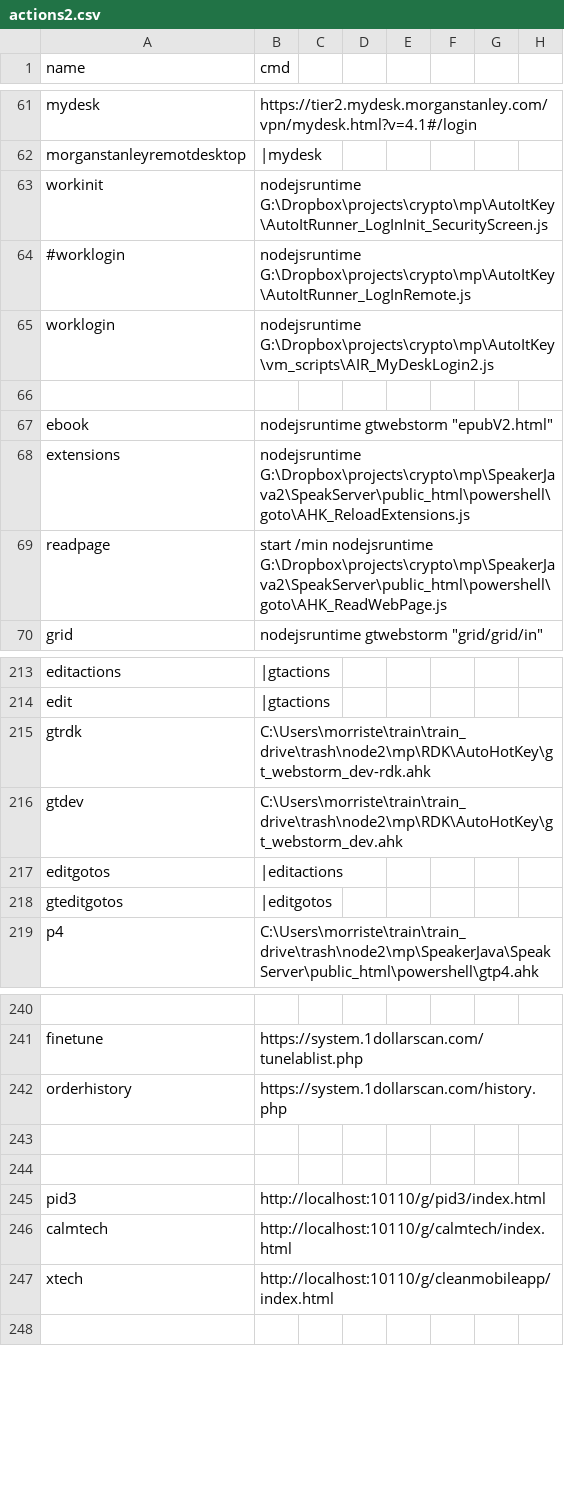
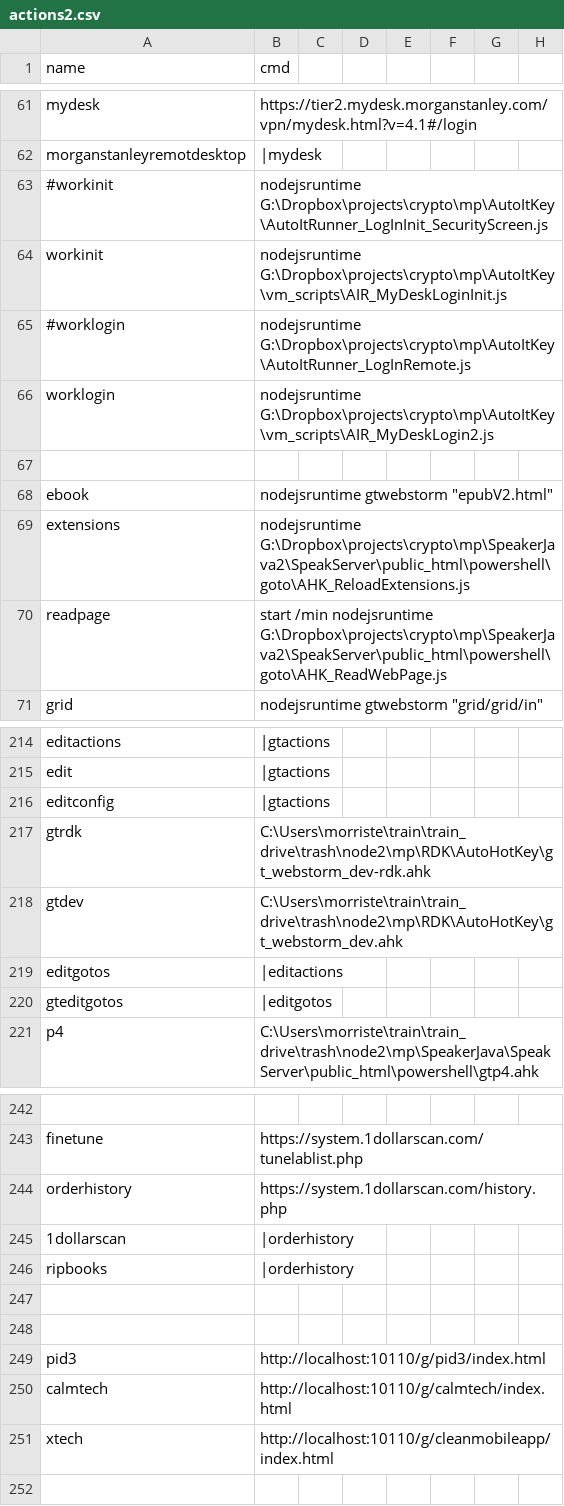
Before and after one commit to brthrmnss/crypto, a CSV file: mp/SlickRun/public_html/sr/actions2.csv, drawn as a sheet; only a part is shown, gaps mark what is left out.

```diff
--- a/mp/SlickRun/public_html/sr/actions2.csv
+++ b/mp/SlickRun/public_html/sr/actions2.csv
@@ -62,3 +62,4 @@ mydesk,https://tier2.mydesk.morganstanley.com/vpn/mydesk.html?v=4.1#/login
 morganstanleyremotdesktop,|mydesk
-workinit,nodejsruntime G:\Dropbox\projects\crypto\mp\AutoItKey\AutoItRunner_LogInInit_SecurityScreen.js
+#workinit,nodejsruntime G:\Dropbox\projects\crypto\mp\AutoItKey\AutoItRunner_LogInInit_SecurityScreen.js
+workinit,nodejsruntime G:\Dropbox\projects\crypto\mp\AutoItKey\vm_scripts\AIR_MyDeskLoginInit.js
 #worklogin,nodejsruntime G:\Dropbox\projects\crypto\mp\AutoItKey\AutoItRunner_LogInRemote.js
@@ -214,2 +215,3 @@ editactions,|gtactions
 edit,|gtactions
+editconfig,|gtactions
 gtrdk,C:\Users\morriste\train\train_drive\trash\node2\mp\RDK\AutoHotKey\gt_webstorm_dev-rdk.ahk
@@ -242,2 +244,4 @@ finetune,https://system.1dollarscan.com/tunelablist.php
 orderhistory,https://system.1dollarscan.com/history.php
+1dollarscan,|orderhistory
+ripbooks,|orderhistory
 
```
Also changed, not shown: 5 other files.
